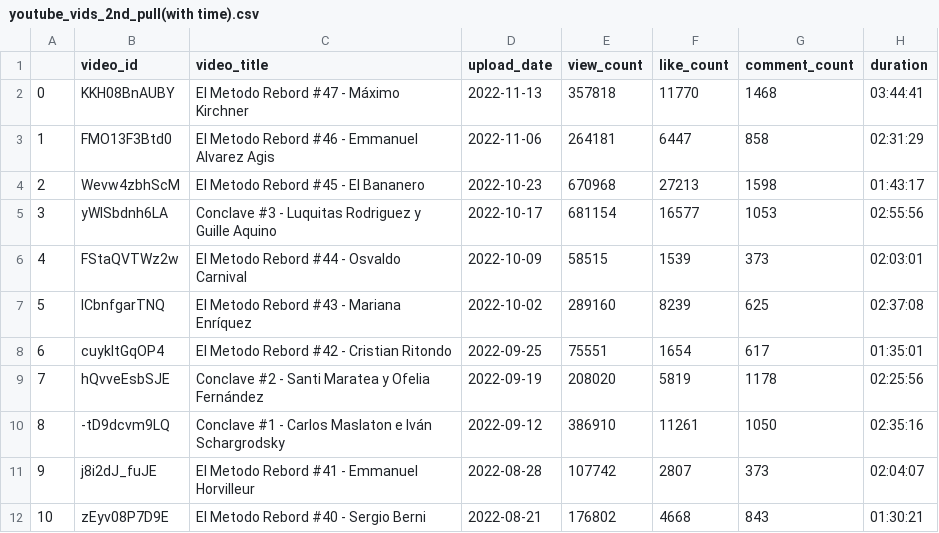
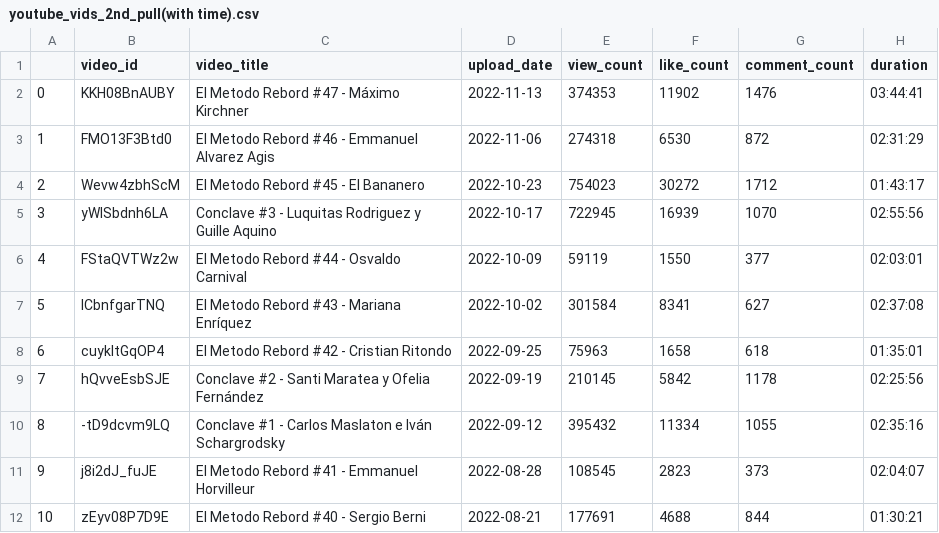
Before and after one commit to MartinBinaghi/YT_videos_statistics, a CSV file: youtube_vids_2nd_pull(with time).csv, drawn as a sheet; only a part is shown; the diff covers the shown part only.

```diff
--- a/youtube_vids_2nd_pull(with time).csv
+++ b/youtube_vids_2nd_pull(with time).csv
@@ -1,12 +1,12 @@
 ,video_id,video_title,upload_date,view_count,like_count,comment_count,duration
-0,KKH08BnAUBY,El Metodo Rebord #47 - Máximo Kirchner,2022-11-13,357818,11770,1468,03:44:41
-1,FMO13F3Btd0,El Metodo Rebord #46 - Emmanuel Alvarez Agis,2022-11-06,264181,6447,858,02:31:29
-2,Wevw4zbhScM,El Metodo Rebord #45 - El Bananero,2022-10-23,670968,27213,1598,01:43:17
-3,yWlSbdnh6LA,Conclave #3 - Luquitas Rodriguez y Guille Aquino,2022-10-17,681154,16577,1053,02:55:56
-4,FStaQVTWz2w,El Metodo Rebord #44 - Osvaldo Carnival,2022-10-09,58515,1539,373,02:03:01
-5,ICbnfgarTNQ,El Metodo Rebord #43 - Mariana Enríquez,2022-10-02,289160,8239,625,02:37:08
-6,cuykltGqOP4,El Metodo Rebord #42 - Cristian Ritondo,2022-09-25,75551,1654,617,01:35:01
-7,hQvveEsbSJE,Conclave #2 - Santi Maratea y Ofelia Fernández,2022-09-19,208020,5819,1178,02:25:56
-8,-tD9dcvm9LQ,Conclave #1 - Carlos Maslaton e Iván Schargrodsky,2022-09-12,386910,11261,1050,02:35:16
-9,j8i2dJ_fuJE,El Metodo Rebord #41 - Emmanuel Horvilleur,2022-08-28,107742,2807,373,02:04:07
-10,zEyv08P7D9E,El Metodo Rebord #40 - Sergio Berni,2022-08-21,176802,4668,843,01:30:21
+0,KKH08BnAUBY,El Metodo Rebord #47 - Máximo Kirchner,2022-11-13,374353,11902,1476,03:44:41
+1,FMO13F3Btd0,El Metodo Rebord #46 - Emmanuel Alvarez Agis,2022-11-06,274318,6530,872,02:31:29
+2,Wevw4zbhScM,El Metodo Rebord #45 - El Bananero,2022-10-23,754023,30272,1712,01:43:17
+3,yWlSbdnh6LA,Conclave #3 - Luquitas Rodriguez y Guille Aquino,2022-10-17,722945,16939,1070,02:55:56
+4,FStaQVTWz2w,El Metodo Rebord #44 - Osvaldo Carnival,2022-10-09,59119,1550,377,02:03:01
+5,ICbnfgarTNQ,El Metodo Rebord #43 - Mariana Enríquez,2022-10-02,301584,8341,627,02:37:08
+6,cuykltGqOP4,El Metodo Rebord #42 - Cristian Ritondo,2022-09-25,75963,1658,618,01:35:01
+7,hQvveEsbSJE,Conclave #2 - Santi Maratea y Ofelia Fernández,2022-09-19,210145,5842,1178,02:25:56
+8,-tD9dcvm9LQ,Conclave #1 - Carlos Maslaton e Iván Schargrodsky,2022-09-12,395432,11334,1055,02:35:16
+9,j8i2dJ_fuJE,El Metodo Rebord #41 - Emmanuel Horvilleur,2022-08-28,108545,2823,373,02:04:07
+10,zEyv08P7D9E,El Metodo Rebord #40 - Sergio Berni,2022-08-21,177691,4688,844,01:30:21
```
Also changed, not shown: 106 edited cells elsewhere in this file, 12 other files.
